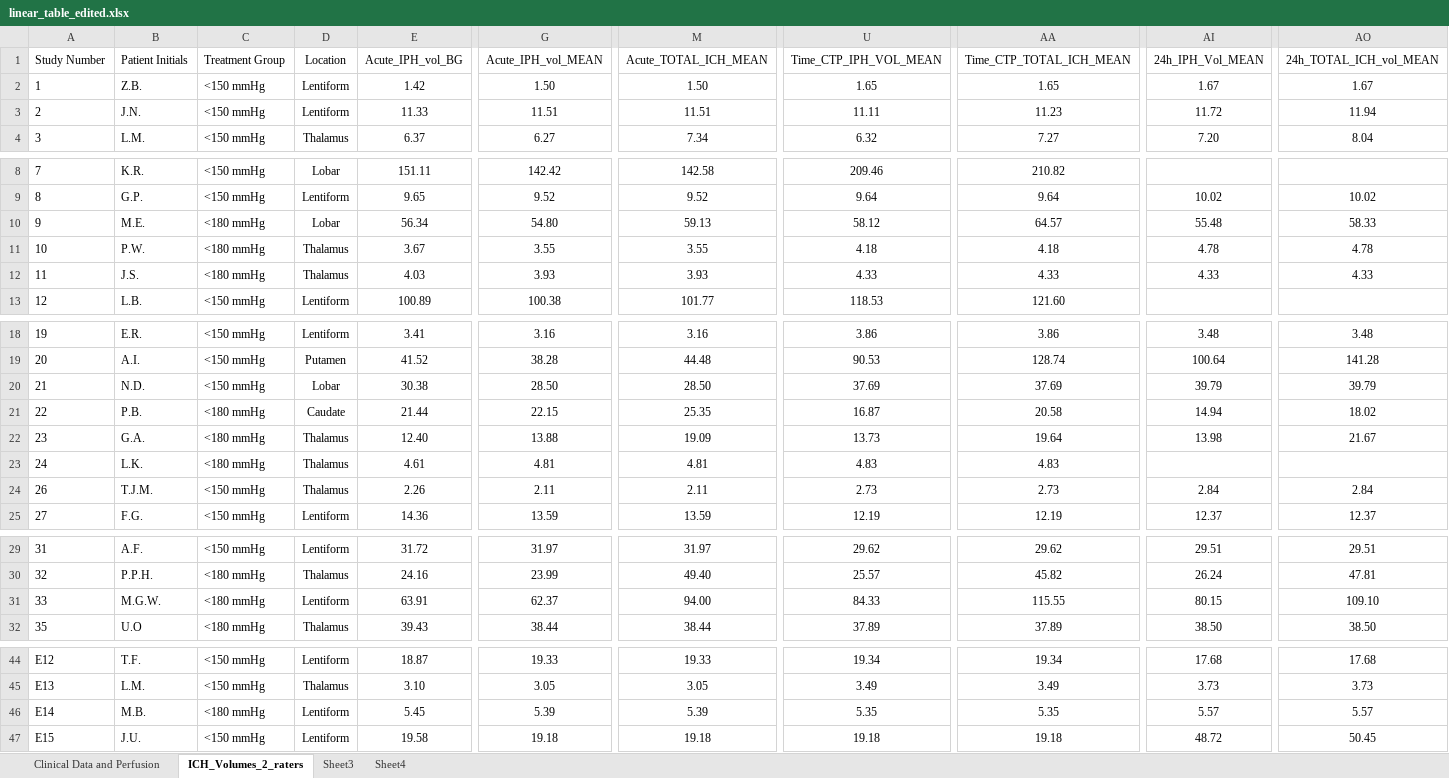
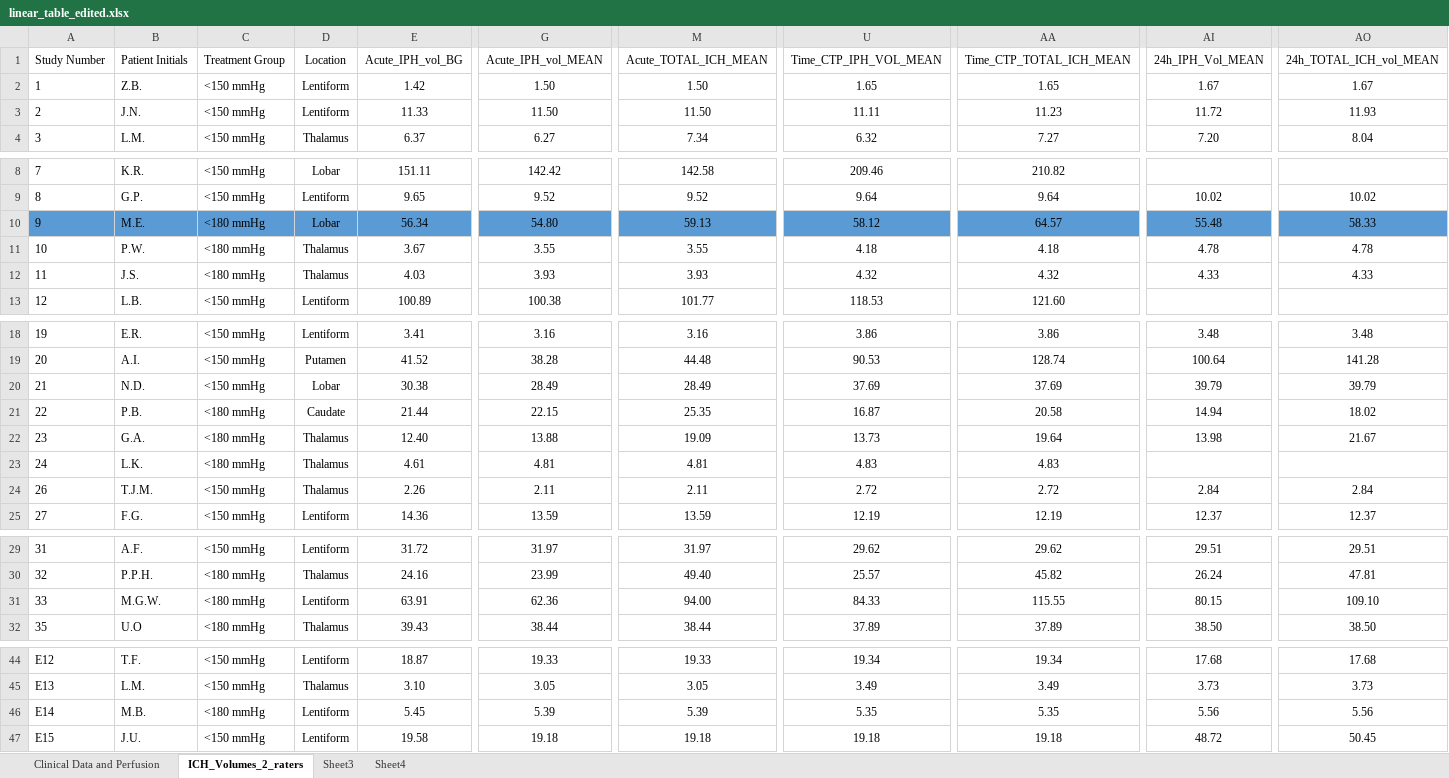
Before and after one commit to ghasseminia/hematoma566466, an Excel workbook: linear_table_edited.xlsx, sheet ICH_Volumes_2_raters, drawn as a sheet; only a part is shown, gaps mark what is left out; values as stored, in another font and other column widths than the file's, no borders; charts and pictures not drawn; the diff covers the shown part only; the diff names each change by its address in the sheet, - before the commit and + after, or states it on an @@ line.

Commit message:
ICH volume added as a feature,ICH difference is modified

```diff
--- a/linear_table_edited.xlsx (sheet ICH_Volumes_2_raters)
+++ b/linear_table_edited.xlsx (sheet ICH_Volumes_2_raters)
-G3 (Acute_IPH_vol_MEAN): 11.51
+G3 (Acute_IPH_vol_MEAN): 11.50
-M3 (Acute_TOTAL_ICH_MEAN): 11.51
+M3 (Acute_TOTAL_ICH_MEAN): 11.50
-AO3 (24h_TOTAL_ICH_vol_MEAN): 11.94
+AO3 (24h_TOTAL_ICH_vol_MEAN): 11.93
-A10:M10 fill: none
+A10:M10 fill: #5B9BD5
-U10:AA10 fill: none
+U10:AA10 fill: #5B9BD5
-AI10:AO10 fill: none
+AI10:AO10 fill: #5B9BD5
-U12 (Time_CTP_IPH_VOL_MEAN): 4.33
+U12 (Time_CTP_IPH_VOL_MEAN): 4.32
-AA12 (Time_CTP_TOTAL_ICH_MEAN): 4.33
+AA12 (Time_CTP_TOTAL_ICH_MEAN): 4.32
-G20 (Acute_IPH_vol_MEAN): 28.50
+G20 (Acute_IPH_vol_MEAN): 28.49
-M20 (Acute_TOTAL_ICH_MEAN): 28.50
+M20 (Acute_TOTAL_ICH_MEAN): 28.49
-U24 (Time_CTP_IPH_VOL_MEAN): 2.73
+U24 (Time_CTP_IPH_VOL_MEAN): 2.72
-AA24 (Time_CTP_TOTAL_ICH_MEAN): 2.73
+AA24 (Time_CTP_TOTAL_ICH_MEAN): 2.72
-G31 (Acute_IPH_vol_MEAN): 62.37
+G31 (Acute_IPH_vol_MEAN): 62.36
-AI46 (24h_IPH_Vol_MEAN): 5.57
+AI46 (24h_IPH_Vol_MEAN): 5.56
-AO46 (24h_TOTAL_ICH_vol_MEAN): 5.57
+AO46 (24h_TOTAL_ICH_vol_MEAN): 5.56
```
Also changed, not shown: 1 edited cell and cell formats elsewhere in this sheet, sheet Sheet3, sheet Clinical Data and Perfusion, hidden cells, charts or pictures, 1 other file.
